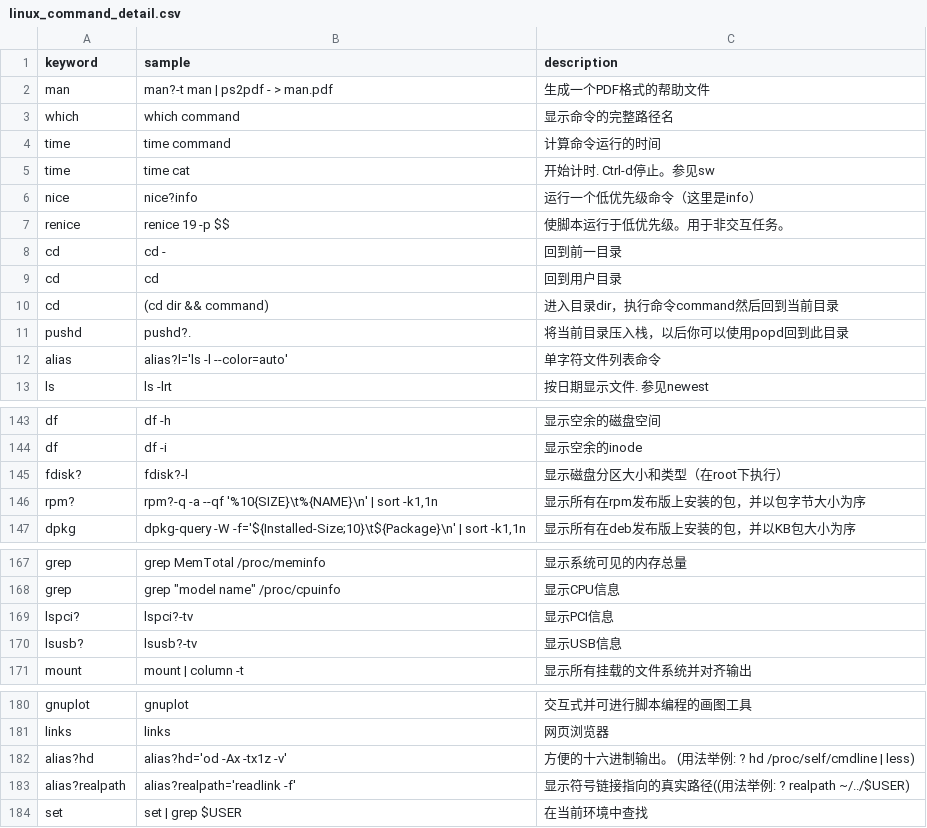
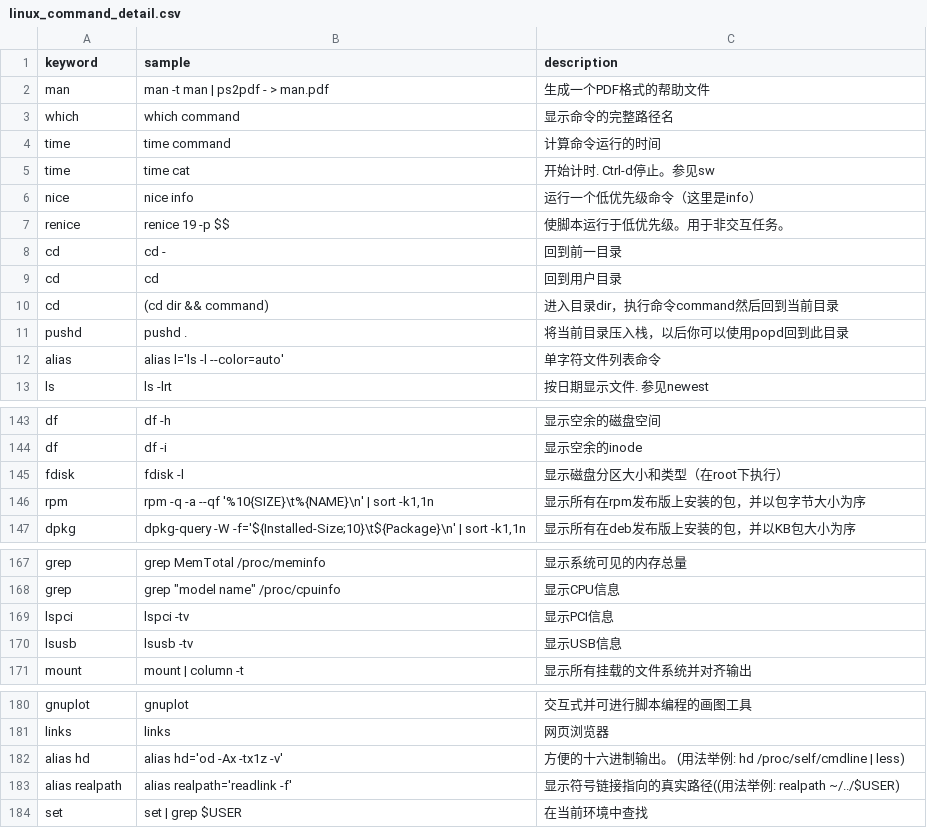
Before and after one commit to sssunsha/linux_command_helper, a CSV file: linux_command_detail.csv, drawn as a sheet; only a part is shown, gaps mark what is left out; the diff covers the shown part only.

Commit message:
fixing sample command resource bugs

```diff
--- a/linux_command_detail.csv
+++ b/linux_command_detail.csv
@@ -1,3 +1,3 @@
 keyword,sample,description
-man,man?-t man | ps2pdf - > man.pdf,生成一个PDF格式的帮助文件
+man,man -t man | ps2pdf - > man.pdf,生成一个PDF格式的帮助文件
 which,which command,显示命令的完整路径名
@@ -5,3 +5,3 @@ time,time command,计算命令运行的时间
 time,time cat,开始计时. Ctrl-d停止。参见sw
-nice,nice?info,运行一个低优先级命令（这里是info）
+nice,nice info,运行一个低优先级命令（这里是info）
 renice,renice 19 -p $$,使脚本运行于低优先级。用于非交互任务。
@@ -10,4 +10,4 @@ cd,cd,回到用户目录
 cd,(cd dir && command),进入目录dir，执行命令command然后回到当前目录
-pushd,pushd?.,将当前目录压入栈，以后你可以使用popd回到此目录
-alias,alias?l='ls -l --color=auto',单字符文件列表命令
+pushd,pushd .,将当前目录压入栈，以后你可以使用popd回到此目录
+alias,alias l='ls -l --color=auto',单字符文件列表命令
 ls,ls -lrt,按日期显示文件. 参见newest
@@ -144,4 +144,4 @@ df,df -h,显示空余的磁盘空间
 df,df -i,显示空余的inode
-fdisk?,fdisk?-l,显示磁盘分区大小和类型（在root下执行）
-rpm?,"rpm?-q -a --qf '%10{SIZE}\t%{NAME}\n' | sort -k1,1n",显示所有在rpm发布版上安装的包，并以包字节大小为序
+fdisk ,fdisk -l,显示磁盘分区大小和类型（在root下执行）
+rpm ,"rpm -q -a --qf '%10{SIZE}\t%{NAME}\n' | sort -k1,1n",显示所有在rpm发布版上安装的包，并以包字节大小为序
 dpkg,"dpkg-query -W -f='${Installed-Size;10}\t${Package}\n' | sort -k1,1n",显示所有在deb发布版上安装的包，并以KB包大小为序
@@ -168,4 +168,4 @@ grep,grep MemTotal /proc/meminfo,显示系统可见的内存总量
 grep,"grep ""model name"" /proc/cpuinfo",显示CPU信息
-lspci?,lspci?-tv,显示PCI信息
-lsusb?,lsusb?-tv,显示USB信息
+lspci ,lspci -tv,显示PCI信息
+lsusb ,lsusb -tv,显示USB信息
 mount,mount | column -t,显示所有挂载的文件系统并对齐输出
@@ -181,4 +181,4 @@ gnuplot,gnuplot,交互式并可进行脚本编程的画图工具
 links,links,网页浏览器
-alias?hd,alias?hd='od -Ax -tx1z -v',方便的十六进制输出。 (用法举例: ? hd /proc/self/cmdline | less)
-alias?realpath,alias?realpath='readlink -f',显示符号链接指向的真实路径((用法举例: ? realpath ~/../$USER)
+alias hd,alias hd='od -Ax -tx1z -v',方便的十六进制输出。 (用法举例:   hd /proc/self/cmdline | less)
+alias realpath,alias realpath='readlink -f',显示符号链接指向的真实路径((用法举例:   realpath ~/../$USER)
 set,set | grep $USER,在当前环境中查找
```
Also changed, not shown: 15 edited cells elsewhere in this file.
